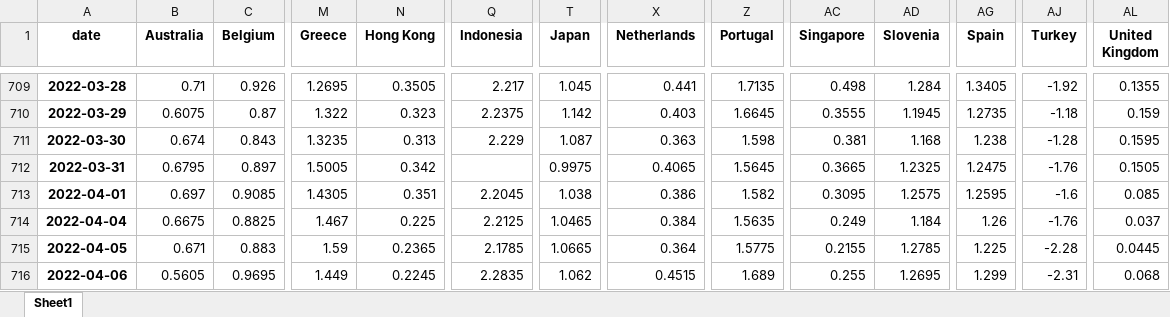
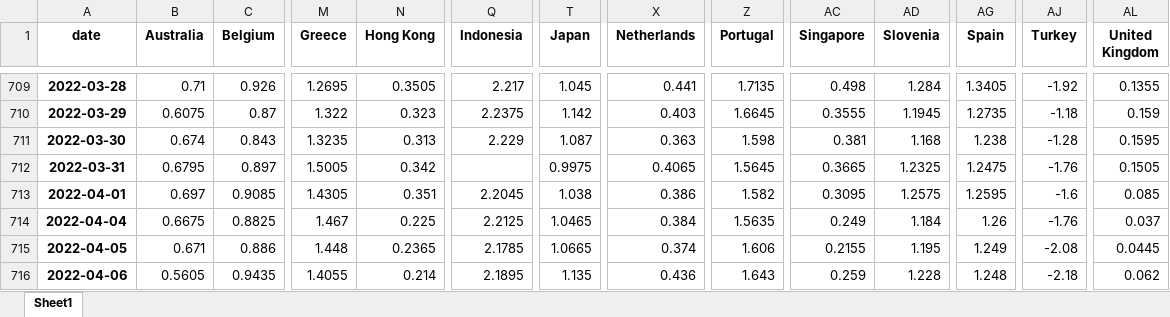
Before and after one commit to cober-data/curvature_database, an Excel workbook: database_long_5y.xlsx, sheet Sheet1, drawn as a sheet; only a part is shown, gaps mark what is left out; values as stored, in another font and other column widths than the file's, no borders; the diff covers the shown part only; the diff names each change by its address in the sheet, - before the commit and + after, or states it on an @@ line.

```diff
--- a/database_long_5y.xlsx (sheet Sheet1)
+++ b/database_long_5y.xlsx (sheet Sheet1)
-C715 (Belgium): 0.883
+C715 (Belgium): 0.886
-M715 (Greece): 1.59
+M715 (Greece): 1.448
-X715 (Netherlands): 0.364
+X715 (Netherlands): 0.374
-Z715 (Portugal): 1.5775
+Z715 (Portugal): 1.606
-AD715 (Slovenia): 1.2785
+AD715 (Slovenia): 1.195
-AG715 (Spain): 1.225
+AG715 (Spain): 1.249
-AJ715 (Turkey): -2.28
+AJ715 (Turkey): -2.08
-C716 (Belgium): 0.9695
+C716 (Belgium): 0.9435
-M716 (Greece): 1.449
+M716 (Greece): 1.4055
-N716 (Hong Kong): 0.2245
+N716 (Hong Kong): 0.214
-Q716 (Indonesia): 2.2835
+Q716 (Indonesia): 2.1895
-T716 (Japan): 1.062
+T716 (Japan): 1.135
-X716 (Netherlands): 0.4515
+X716 (Netherlands): 0.436
-Z716 (Portugal): 1.689
+Z716 (Portugal): 1.643
-AC716 (Singapore): 0.255
+AC716 (Singapore): 0.259
-AD716 (Slovenia): 1.2695
+AD716 (Slovenia): 1.228
-AG716 (Spain): 1.299
+AG716 (Spain): 1.248
-AJ716 (Turkey): -2.31
+AJ716 (Turkey): -2.18
-AL716 (United Kingdom): 0.068
+AL716 (United Kingdom): 0.062
```
Also changed, not shown: 1 added row and 21 edited cells elsewhere in this sheet, Bonds_France.xlsx, Bonds_India.xlsx, 39 other files.
